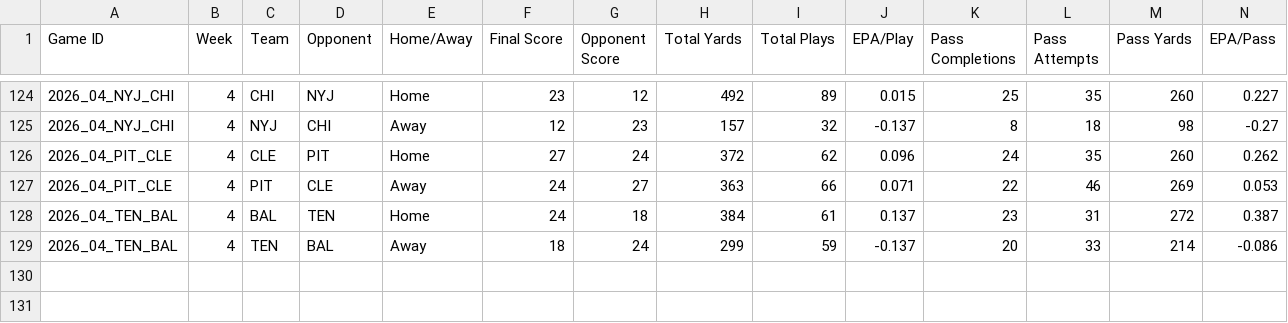
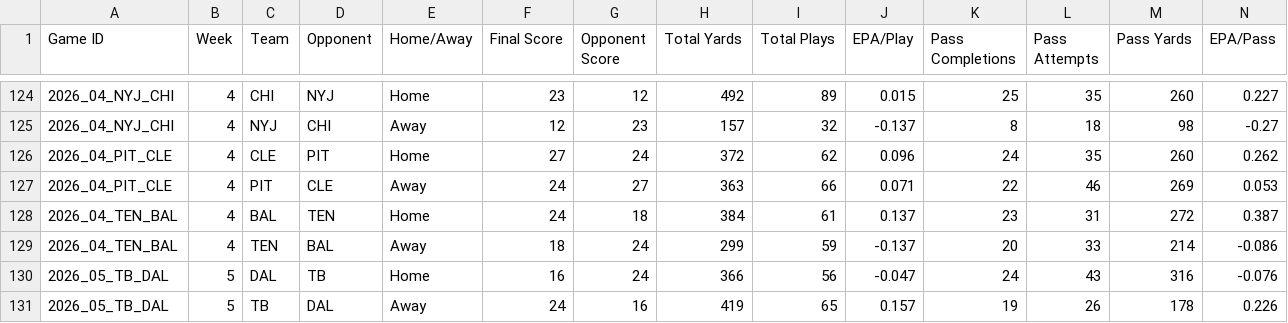
Before and after one commit to HitByOne/nlfdashboard, a CSV file: site/data/nfl_2026_game_team_stats.csv, drawn as a sheet; only a part is shown, gaps mark what is left out; rows hold the shown columns only; the diff names each change by its address in the sheet, - before the commit and + after, or states it on an @@ line.

```diff
--- a/site/data/nfl_2026_game_team_stats.csv
+++ b/site/data/nfl_2026_game_team_stats.csv
+row 130: 2026_05_TB_DAL | 5 | DAL | TB | Home | 16 | 24 | 366 | 56 | -0.047 | 24 | 43 | 316 | -0.076
+row 131: 2026_05_TB_DAL | 5 | TB | DAL | Away | 24 | 16 | 419 | 65 | 0.157 | 19 | 26 | 178 | 0.226
```
Also changed, not shown: site/data/nfl_2026_defense_coverage.csv, site/data/nfl_2026_game_qb_stats.csv, 9 other files.
